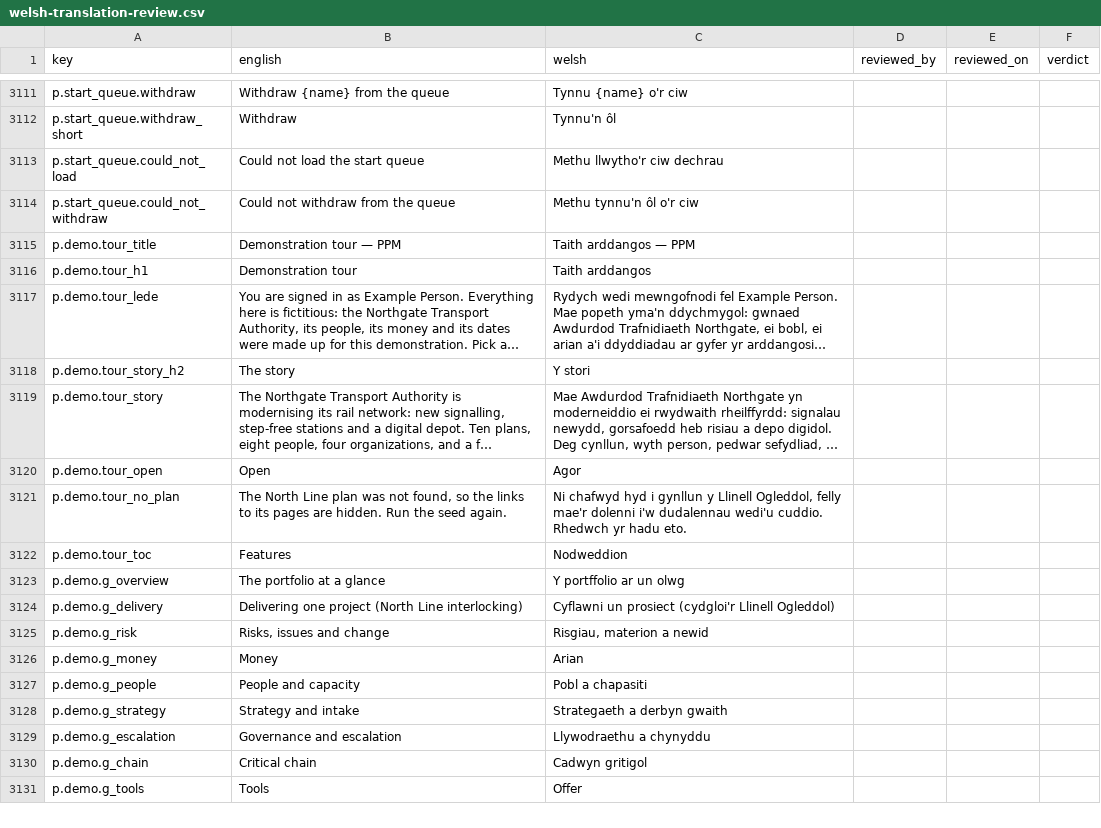
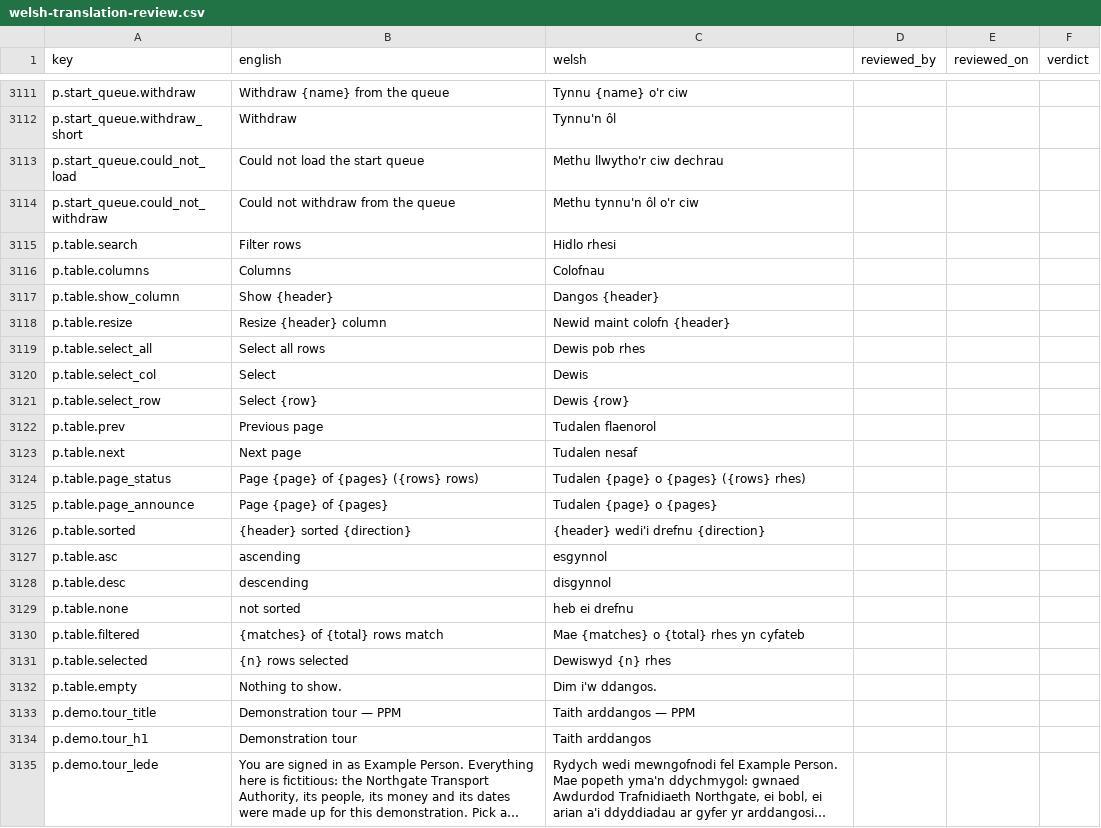
Before and after one commit to project-portfolio-management/project-portfolio-management, a CSV file: governance/welsh-translation-review.csv, drawn as a sheet; only a part is shown, gaps mark what is left out; the shorter side is filled out with more unchanged rows; long unchanged cells end in …; the diff names each change by its address in the sheet, - before the commit and + after, or states it on an @@ line.

```diff
--- a/governance/welsh-translation-review.csv
+++ b/governance/welsh-translation-review.csv
+row 3115: p.table.search | Filter rows | Hidlo rhesi
+row 3116: p.table.columns | Columns | Colofnau
+row 3117: p.table.show_column | Show {header} | Dangos {header}
+row 3118: p.table.resize | Resize {header} column | Newid maint colofn {header}
+row 3119: p.table.select_all | Select all rows | Dewis pob rhes
+row 3120: p.table.select_col | Select | Dewis
+row 3121: p.table.select_row | Select {row} | Dewis {row}
+row 3122: p.table.prev | Previous page | Tudalen flaenorol
+row 3123: p.table.next | Next page | Tudalen nesaf
+row 3124: p.table.page_status | Page {page} of {pages} ({rows} rows) | Tudalen {page} o {pages} ({rows} rhes)
+row 3125: p.table.page_announce | Page {page} of {pages} | Tudalen {page} o {pages}
+row 3126: p.table.sorted | {header} sorted {direction} | {header} wedi'i drefnu {direction}
+row 3127: p.table.asc | ascending | esgynnol
+row 3128: p.table.desc | descending | disgynnol
+row 3129: p.table.none | not sorted | heb ei drefnu
+row 3130: p.table.filtered | {matches} of {total} rows match | Mae {matches} o {total} rhes yn cyfateb
+row 3131: p.table.selected | {n} rows selected | Dewiswyd {n} rhes
+row 3132: p.table.empty | Nothing to show. | Dim i'w ddangos.
```
Also changed, not shown: 8 other files.
